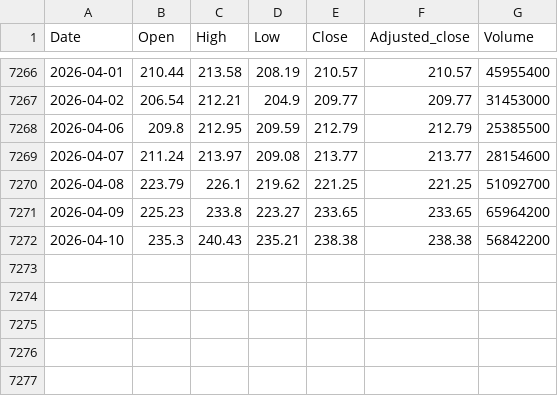
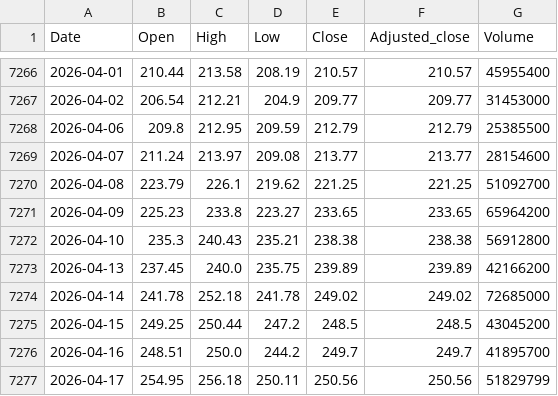
Before and after one commit to 0xC0FFEE71/algorithmic-trading-python, a CSV file: 1‑month-direction-classifier/data/DEMO_003/AMZN.US.csv, drawn as a sheet; only a part is shown, gaps mark what is left out.

```diff
--- a/1‑month-direction-classifier/data/DEMO_003/AMZN.US.csv
+++ b/1‑month-direction-classifier/data/DEMO_003/AMZN.US.csv
@@ -7271,2 +7271,7 @@ Date,Open,High,Low,Close,Adjusted_close,Volume
 2026-04-09,225.23,233.8,223.27,233.65,233.65,65964200
-2026-04-10,235.3,240.43,235.21,238.38,238.38,56842200
+2026-04-10,235.3,240.43,235.21,238.38,238.38,56912800
+2026-04-13,237.45,240.0,235.75,239.89,239.89,42166200
+2026-04-14,241.78,252.18,241.78,249.02,249.02,72685000
+2026-04-15,249.25,250.44,247.2,248.5,248.5,43045200
+2026-04-16,248.51,250.0,244.2,249.7,249.7,41895700
+2026-04-17,254.95,256.18,250.11,250.56,250.56,51829799
```
Also changed, not shown: 1‑month-direction-classifier/data/DEMO_003/AAPL.US.csv, 1‑month-direction-classifier/data/DEMO_003/TSLA.US.csv, 7 other files.
